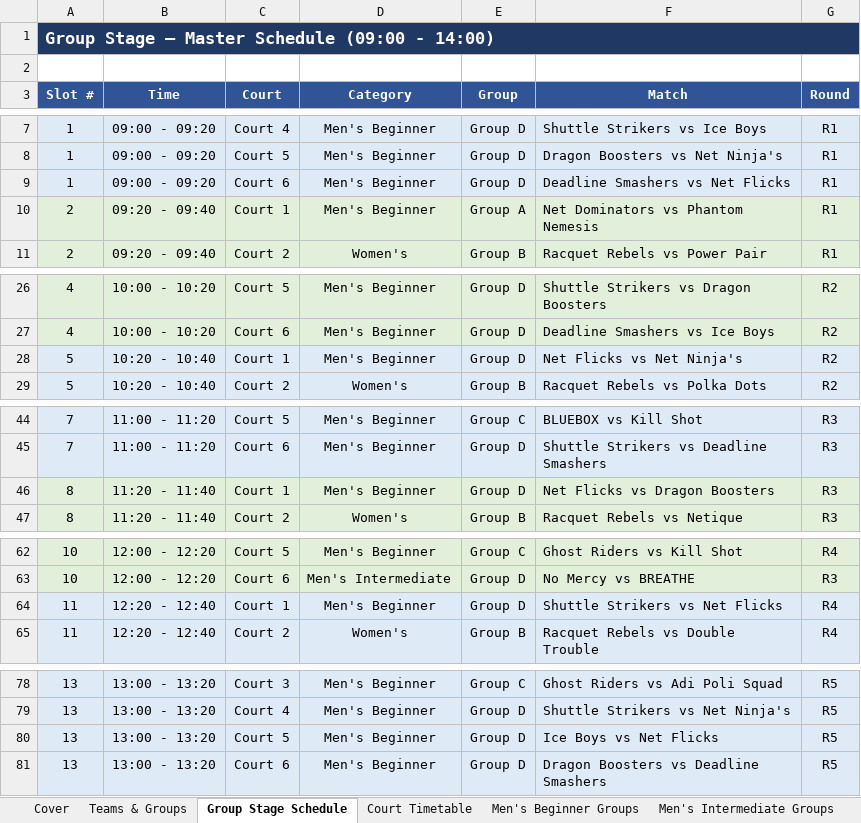
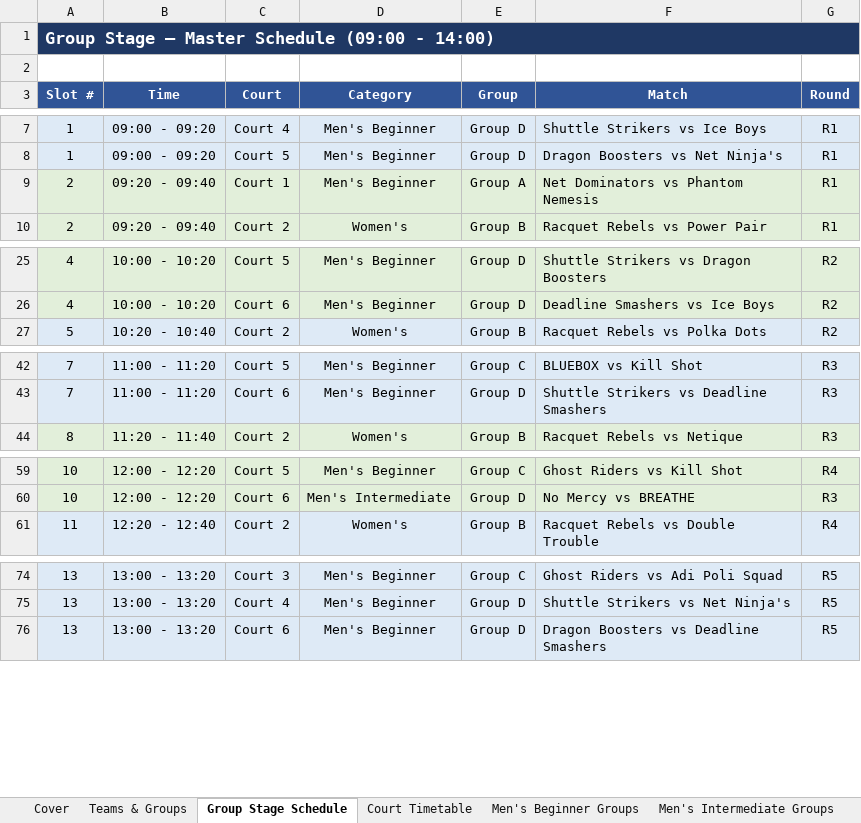
Before and after one commit to ayudb1304-wq/sbl, an Excel workbook: data/SBL_2026_Fixtures.xlsx, sheet Group Stage Schedule, drawn as a sheet; only a part is shown, gaps mark what is left out; values as stored, in another font and other column widths than the file's, no borders; the diff names each change by its address in the sheet, - before the commit and + after, or states it on an @@ line.

```diff
--- a/data/SBL_2026_Fixtures.xlsx (sheet Group Stage Schedule)
+++ b/data/SBL_2026_Fixtures.xlsx (sheet Group Stage Schedule)
-B1:G1 fill: none
+B1:G1 fill: #1F3864
-row 9: 1 | 09:00 - 09:20 | Court 6 | Men's Beginner | Group D | Deadline Smashers vs Net Flicks | R1
-row 28: 5 | 10:20 - 10:40 | Court 1 | Men's Beginner | Group D | Net Flicks vs Net Ninja's | R2
-row 46: 8 | 11:20 - 11:40 | Court 1 | Men's Beginner | Group D | Net Flicks vs Dragon Boosters | R3
-row 64: 11 | 12:20 - 12:40 | Court 1 | Men's Beginner | Group D | Shuttle Strikers vs Net Flicks | R4
-row 80: 13 | 13:00 - 13:20 | Court 5 | Men's Beginner | Group D | Ice Boys vs Net Flicks | R5
```
Also changed, not shown: sheet Men's Beginner Groups, sheet Court Timetable, sheet Knockouts, sheet Men's Intermediate Groups, sheet Teams & Groups, sheet Women's Groups, 2 more sheets.
